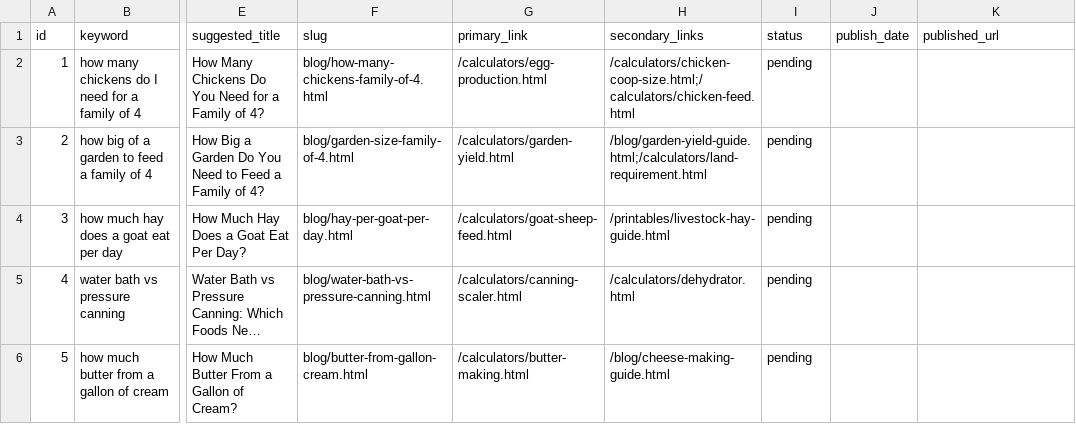
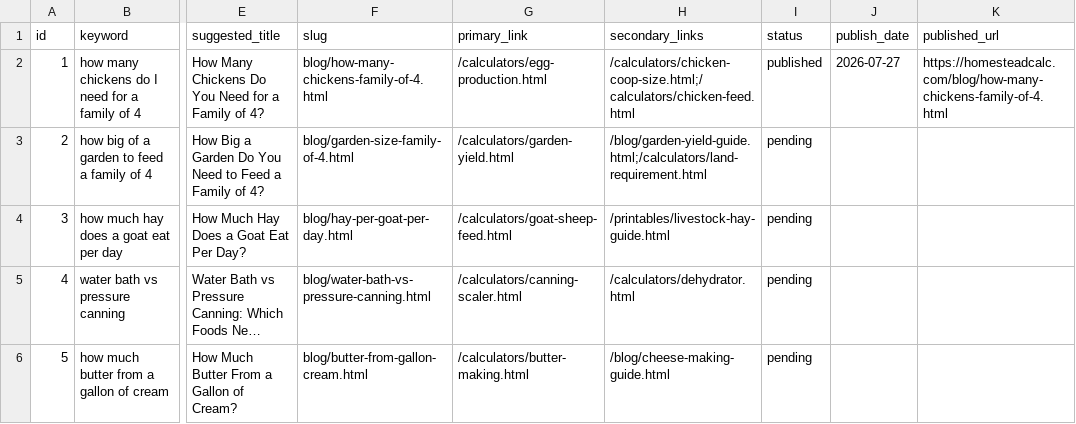
Before and after one commit to Zhou-Xiaoyong/homesteadcalc, a CSV file: seo/keyword-library.csv, drawn as a sheet; only a part is shown, gaps mark what is left out; long unchanged cells end in …; the diff names each change by its address in the sheet, - before the commit and + after, or states it on an @@ line.

Commit message:
content: how many chickens do I need for a family of 4 (kw #1)

```diff
--- a/seo/keyword-library.csv
+++ b/seo/keyword-library.csv
-I2 (status): pending
+I2 (status): published
-J2 (publish_date): (empty)
+J2 (publish_date): 2026-07-27
-K2 (published_url): (empty)
+K2 (published_url): https://homesteadcalc.com/blog/how-many-chickens-family-of-4.html
```
Also changed, not shown: 6 other files.
